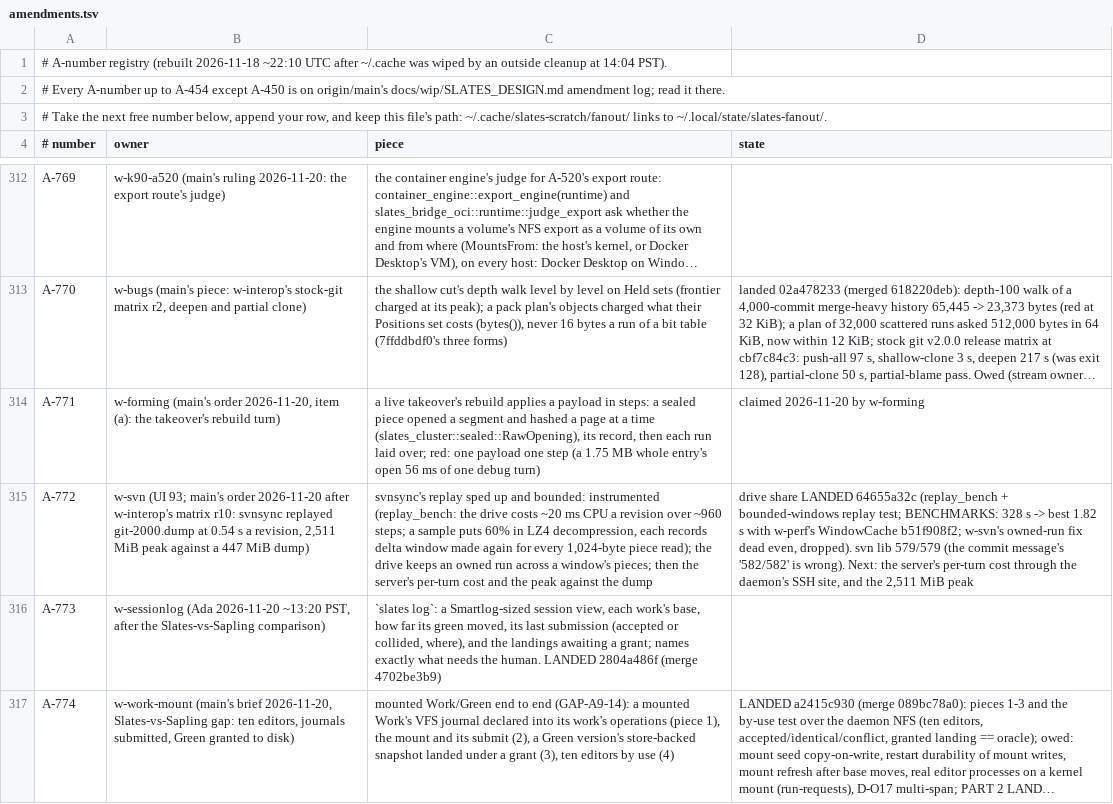
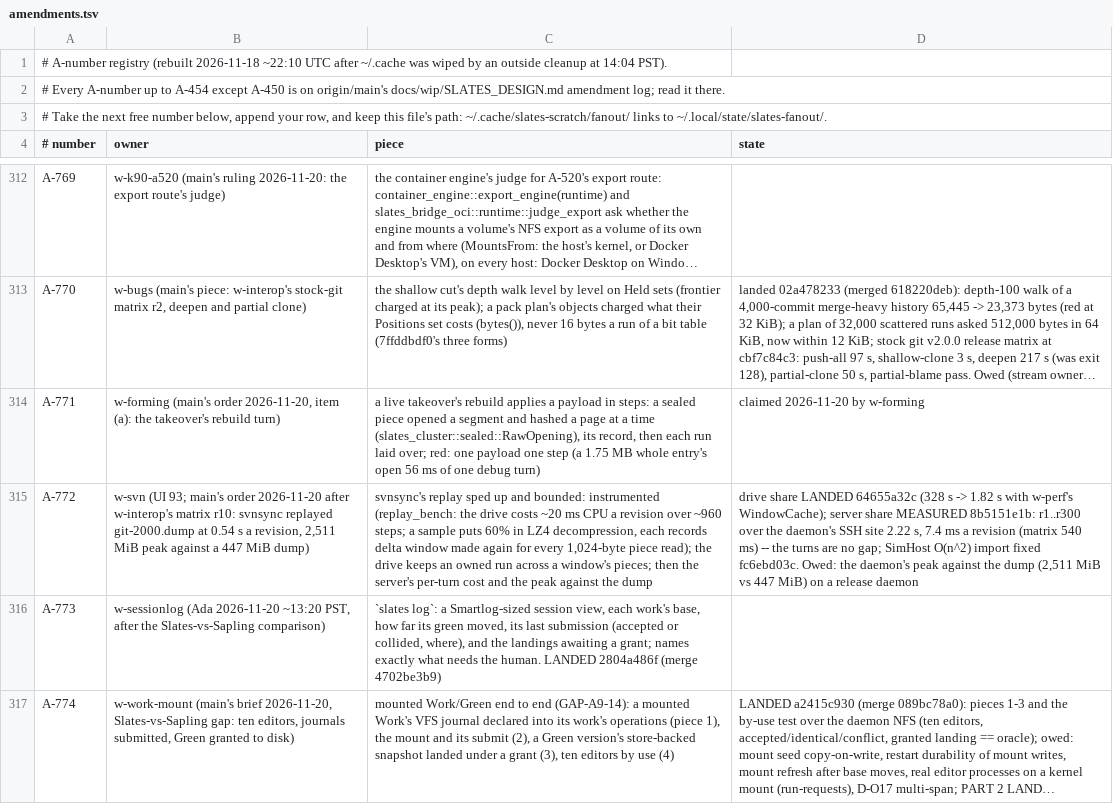
Before and after one commit to hyper-light/slates, a TSV file: amendments.tsv, drawn as a sheet; only a part is shown, gaps mark what is left out; long unchanged cells end in …; the diff names each change by its address in the sheet, - before the commit and + after, or states it on an @@ line.

```diff
--- a/amendments.tsv
+++ b/amendments.tsv
-D315 (state): …LANDED 64655a32c (replay_bench + bounded-windows replay test; BENCHMARKS: 328 s -> best 1.82 s with w-perf's WindowCache b51f908f2; w-svn's owned-run fix dead even, dropped). svn lib 579/579 (the commit message's '582/582' is wrong). Next: the server's per-turn cost through the daemon's SSH site, and the 2,511 MiB peak
+D315 (state): …LANDED 64655a32c (328 s -> 1.82 s with w-perf's WindowCache); server share MEASURED 8b5151e1b: r1..r300 over the daemon's SSH site 2.22 s, 7.4 ms a revision (matrix 540 ms) -- the turns are no gap; SimHost O(n^2) import fixed fc6ebd03c. Owed: the daemon's peak against the dump (2,511 MiB vs 447 MiB) on a release daemon
```
Also changed, not shown: 1 other file.
